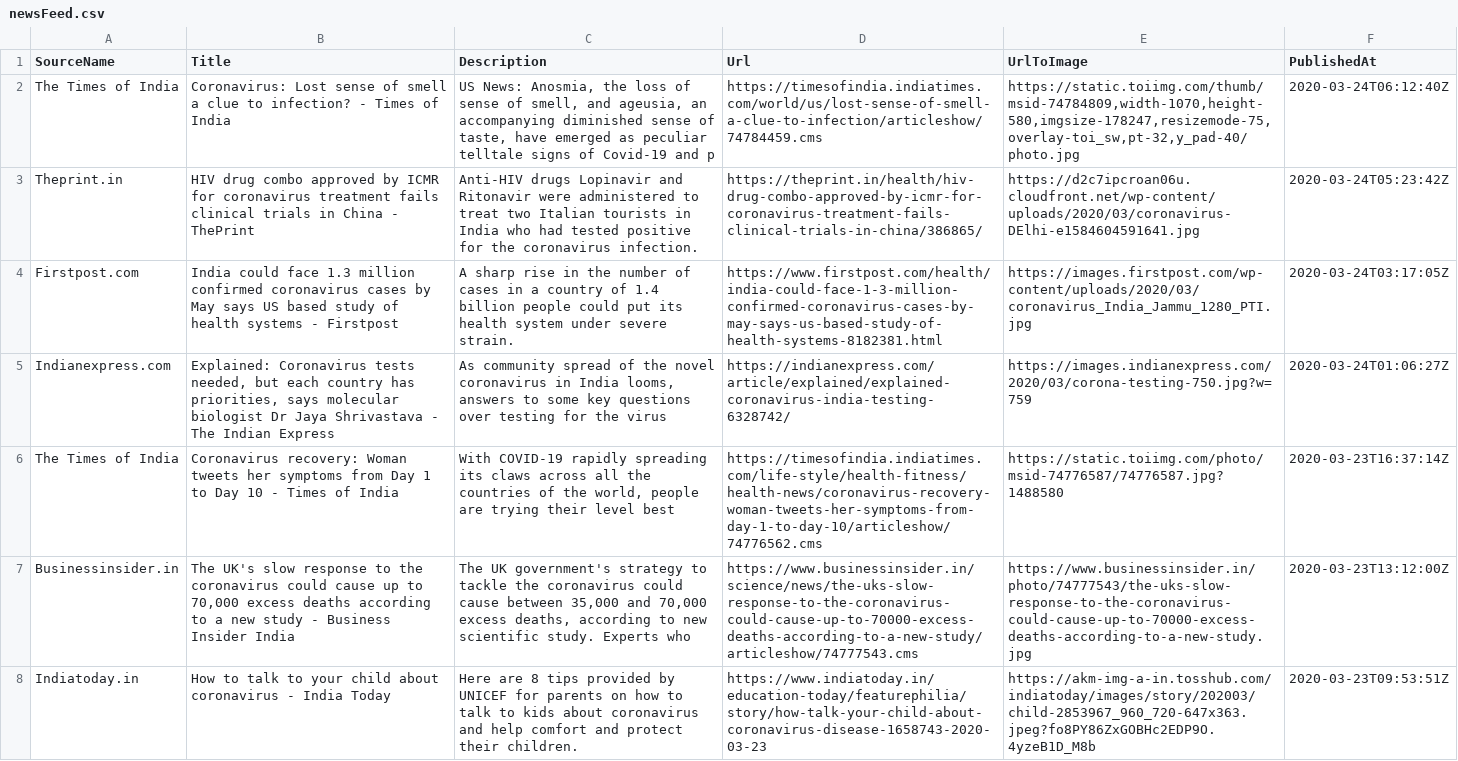
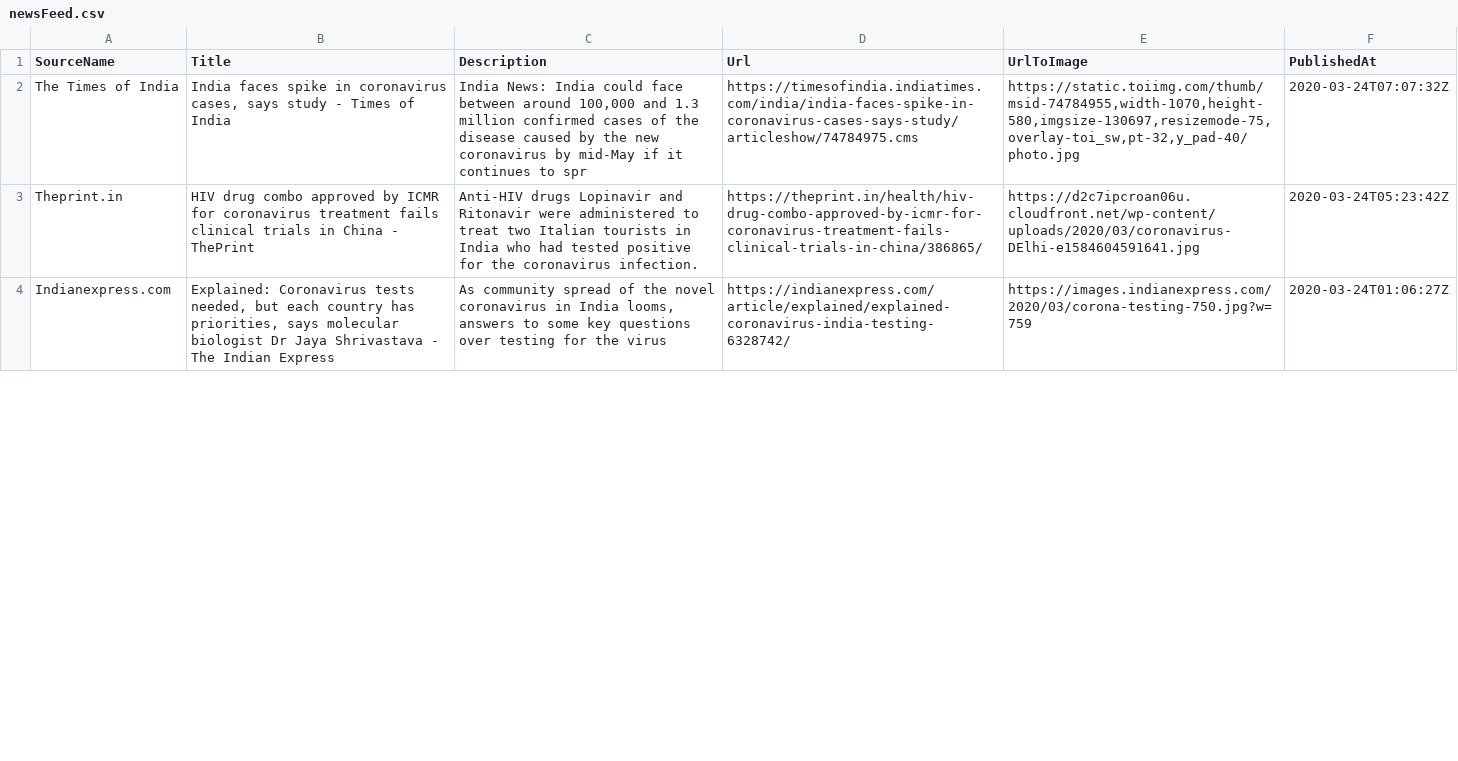
Before and after one commit to PritiShaw/Covid-19-India, a CSV file: src/data/newsFeed.csv, drawn as a sheet; only a part is shown; removed rows and columns are numbered as before the commit, all else as after; the diff covers the shown part only; the diff names each change by its address in the sheet, - before the commit and + after, or states it on an @@ line.

Commit message:
Stats Bot pushed at 24-03-2020_02:45PM IST

```diff
--- a/src/data/newsFeed.csv
+++ b/src/data/newsFeed.csv
-B2 (Title): Coronavirus: Lost sense of smell a clue to infection? - Times…
+B2 (Title): India faces spike in coronavirus cases, says study - Times…
-C2 (Description): US News: Anosmia, the loss of sense of smell, and ageusia, an accompanying diminished sense of taste, have emerged as peculiar telltale signs of Covid-19 and p
+C2 (Description): India News: India could face between around 100,000 and 1.3 million confirmed cases of the disease caused by the new coronavirus by mid-May if it continues to spr
-D2 (Url): https://timesofindia.indiatimes.com/world/us/lost-sense-of-smell-a-clue-to-infection/articleshow/74784459.cms
+D2 (Url): https://timesofindia.indiatimes.com/india/india-faces-spike-in-coronavirus-cases-says-study/articleshow/74784975.cms
-E2 (UrlToImage): https://static.toiimg.com/thumb/msid-74784809,width-1070,height-580,imgsize-178247,resizemode-75,overlay-toi_sw,pt-32,y_pad-40/photo.jpg
+E2 (UrlToImage): https://static.toiimg.com/thumb/msid-74784955,width-1070,height-580,imgsize-130697,resizemode-75,overlay-toi_sw,pt-32,y_pad-40/photo.jpg
-F2 (PublishedAt): 2020-03-24T06:12:40Z
+F2 (PublishedAt): 2020-03-24T07:07:32Z
-row 4: Firstpost.com | India could face 1.3 million confirmed coronavirus cases by May says US based study of health systems - Firstpost | A sharp rise in the number of cases in a country of 1.4 billion people could put its health system under severe strain. | https://www.firstpost.com/health/india-could-face-1-3-million-confirmed-coronavirus-cases-by-may-says-us-based-study-of-health-systems-8182381.html | https://images.firstpost.com/wp-content/uploads/2020/03/coronavirus_India_Jammu_1280_PTI.jpg | 2020-03-24T03:17:05Z
-row 6: The Times of India | Coronavirus recovery: Woman tweets her symptoms from Day 1 to Day 10 - Times of India | With COVID-19 rapidly spreading its claws across all the countries of the world, people are trying their level best | https://timesofindia.indiatimes.com/life-style/health-fitness/health-news/coronavirus-recovery-woman-tweets-her-symptoms-from-day-1-to-day-10/articleshow/74776562.cms | https://static.toiimg.com/photo/msid-74776587/74776587.jpg?1488580 | 2020-03-23T16:37:14Z
-row 7: Businessinsider.in | The UK's slow response to the coronavirus could cause up to 70,000 excess deaths according to a new study - Business Insider India | The UK government's strategy to tackle the coronavirus could cause between 35,000 and 70,000 excess deaths, according to new scientific study. Experts who | https://www.businessinsider.in/science/news/the-uks-slow-response-to-the-coronavirus-could-cause-up-to-70000-excess-deaths-according-to-a-new-study/articleshow/74777543.cms | https://www.businessinsider.in/photo/74777543/the-uks-slow-response-to-the-coronavirus-could-cause-up-to-70000-excess-deaths-according-to-a-new-study.jpg | 2020-03-23T13:12:00Z
-row 8: Indiatoday.in | How to talk to your child about coronavirus - India Today | Here are 8 tips provided by UNICEF for parents on how to talk to kids about coronavirus and help comfort and protect their children. | https://www.indiatoday.in/education-today/featurephilia/story/how-talk-your-child-about-coronavirus-disease-1658743-2020-03-23 | https://akm-img-a-in.tosshub.com/indiatoday/images/story/202003/child-2853967_960_720-647x363.jpeg?fo8PY86ZxGOBHc2EDP9O.4yzeB1D_M8b | 2020-03-23T09:53:51Z
```
Also changed, not shown: 4 added rows, 1 removed row and 1 edited cell elsewhere in this file.
